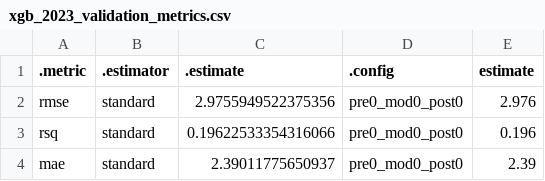
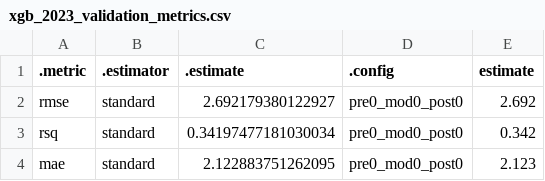
Before and after one commit to MatheusArdigueri/2026_dsa_finalproject_group5, a CSV file: app.R/data/xgb_2023_validation_metrics.csv, drawn as a sheet.

```diff
--- a/app.R/data/xgb_2023_validation_metrics.csv
+++ b/app.R/data/xgb_2023_validation_metrics.csv
@@ -1,4 +1,4 @@
 .metric,.estimator,.estimate,.config,estimate
-rmse,standard,2.9755949522375356,pre0_mod0_post0,2.976
-rsq,standard,0.19622533354316066,pre0_mod0_post0,0.196
-mae,standard,2.39011775650937,pre0_mod0_post0,2.39
+rmse,standard,2.692179380122927,pre0_mod0_post0,2.692
+rsq,standard,0.34197477181030034,pre0_mod0_post0,0.342
+mae,standard,2.122883751262095,pre0_mod0_post0,2.123
```
Also changed, not shown: app.R/data/xgb_2023_validation_predictions.csv, app.R/data/xgb_tuning_metrics.csv, 19 other files.
